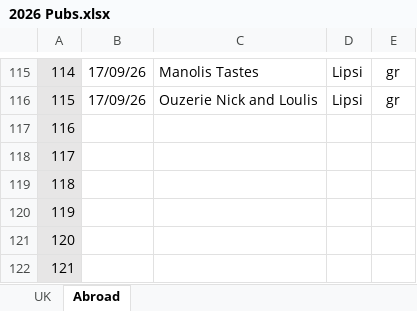
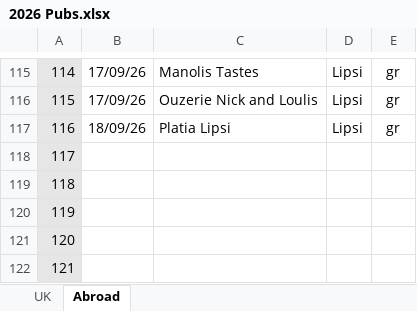
Before and after one commit to dwjhaines/WebSite, an Excel workbook: pubs/2026 Pubs.xlsx, sheet Abroad, drawn as a sheet; only a part is shown, gaps mark what is left out; values as stored, in another font and other column widths than the file's, no borders; the diff names each change by its address in the sheet, - before the commit and + after, or states it on an @@ line.

```diff
--- a/pubs/2026 Pubs.xlsx (sheet Abroad)
+++ b/pubs/2026 Pubs.xlsx (sheet Abroad)
-B117: (empty)
+B117: 18/09/26
-C117: (empty)
+C117: Platia Lipsi
-D117: (empty)
+D117: Lipsi
-E117: (empty)
+E117: gr
```
Also changed, not shown: sheet UK, 3 other files.
